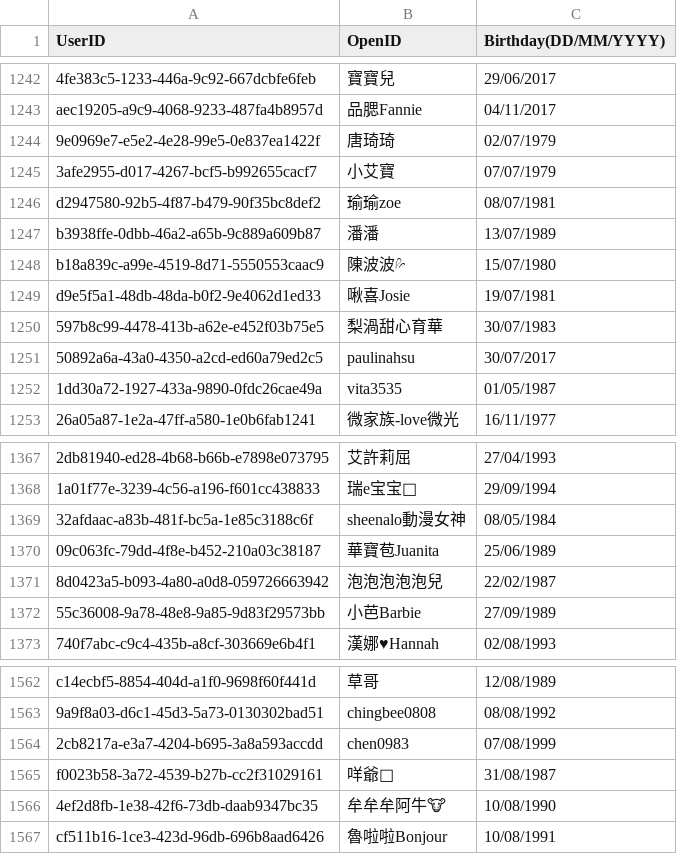
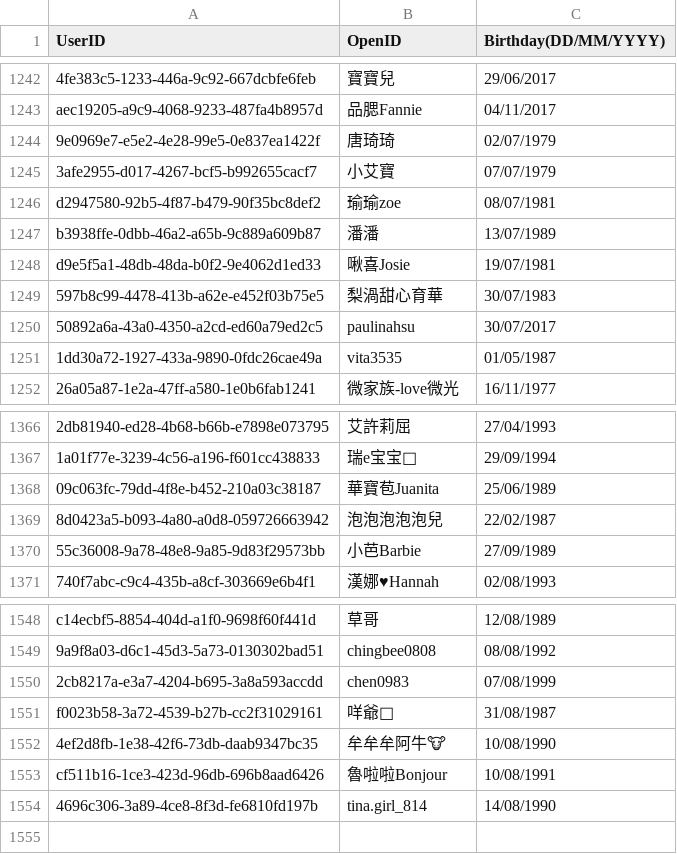
Before and after one commit to DanielSu17/17vpn, a CSV file: envs/prod/17app/contract/contractor.csv, drawn as a sheet; only a part is shown, gaps mark what is left out; removed rows and columns are numbered as before the commit, all else as after; the diff covers the shown part only; the diff names each change by its address in the sheet, - before the commit and + after, or states it on an @@ line.

Commit message:
Remove duplicate streamers and add new one
Summary: Update contractor birthday

Test Plan: go test

Reviewers: #backend

Differential Revision: https://media17.phacility.com/D3279

```diff
--- a/envs/prod/17app/contract/contractor.csv
+++ b/envs/prod/17app/contract/contractor.csv
-row 1248: b18a839c-a99e-4519-8d71-5550553caac9 | 陳波波💦 | 15/07/1980
-row 1369: 32afdaac-a83b-481f-bc5a-1e85c3188c6f | sheenalo動漫女神 | 08/05/1984
+row 1554: 4696c306-3a89-4ce8-8f3d-fe6810fd197b | tina.girl_814 | 14/08/1990
```
Also changed, not shown: 12 removed rows elsewhere in this file.
